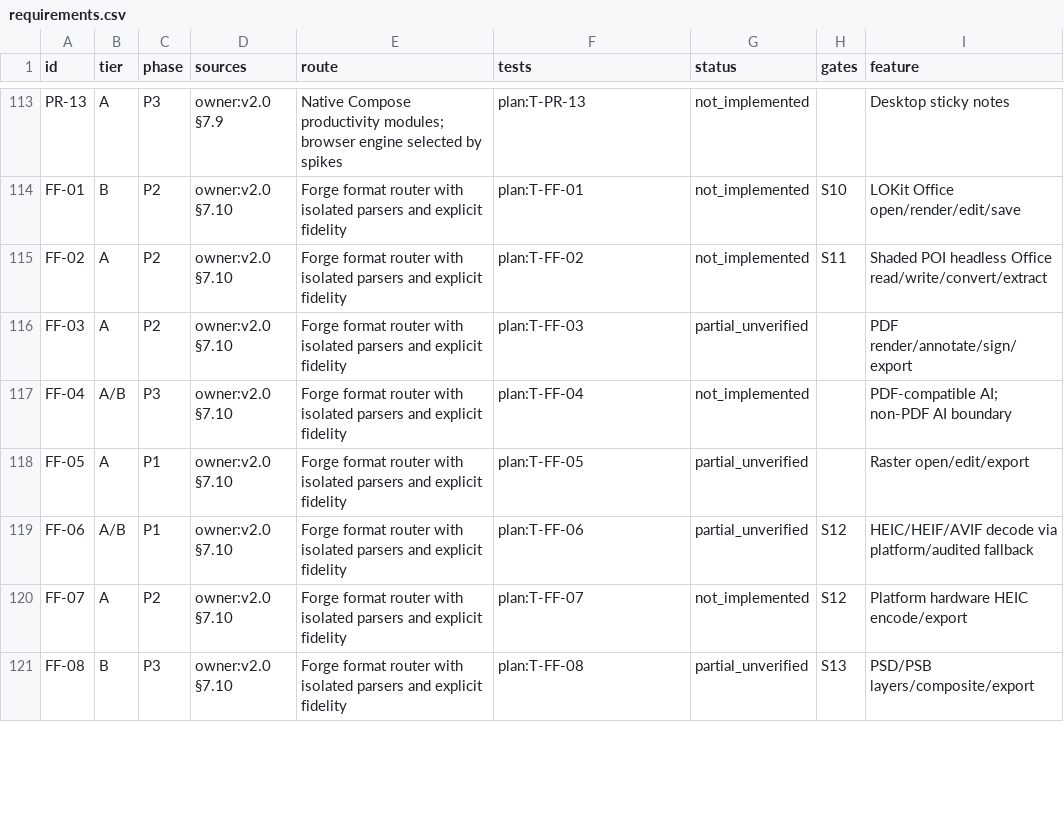
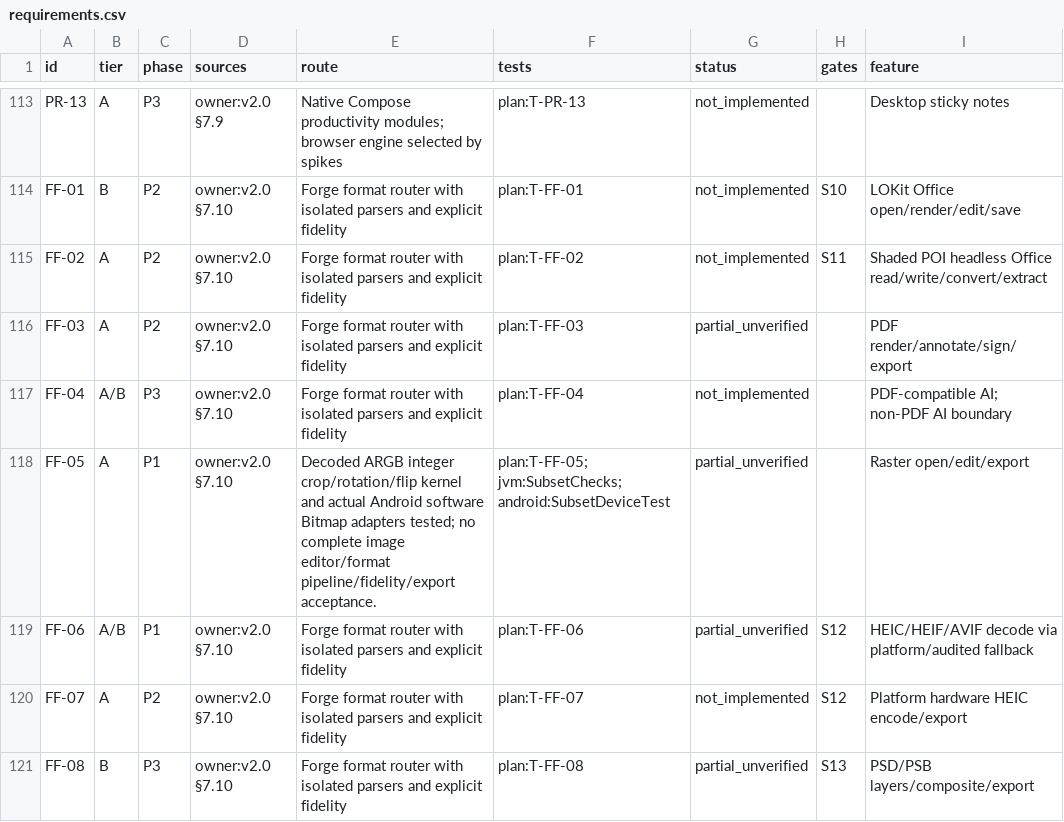
Before and after one commit to jyvplay/OSB, a CSV file: android/requirements.csv, drawn as a sheet; only a part is shown, gaps mark what is left out; the diff covers the shown part only.

Commit message:
Reserve Editor viewport under real IME resize and retain the long-text visibility attack
Co-authored-by: arena-agent <297053741+arena-agent@users.noreply.github.com>

```diff
--- a/android/requirements.csv
+++ b/android/requirements.csv
@@ -117,3 +117,3 @@ FF-03,A,P2,owner:v2.0 §7.10,Forge format router with isolated parsers and expli
 FF-04,A/B,P3,owner:v2.0 §7.10,Forge format router with isolated parsers and explicit fidelity,plan:T-FF-04,not_implemented,,PDF-compatible AI; non-PDF AI boundary
-FF-05,A,P1,owner:v2.0 §7.10,Forge format router with isolated parsers and explicit fidelity,plan:T-FF-05,partial_unverified,,Raster open/edit/export
+FF-05,A,P1,owner:v2.0 §7.10,Decoded ARGB integer crop/rotation/flip kernel and actual Android software Bitmap adapters tested; no complete image editor/format pipeline/fidelity/export acceptance.,plan:T-FF-05; jvm:SubsetChecks; android:SubsetDeviceTest,partial_unverified,,Raster open/edit/export
 FF-06,A/B,P1,owner:v2.0 §7.10,Forge format router with isolated parsers and explicit fidelity,plan:T-FF-06,partial_unverified,S12,HEIC/HEIF/AVIF decode via platform/audited fallback
```
Also changed, not shown: 14 edited cells elsewhere in this file, 11 other files.
